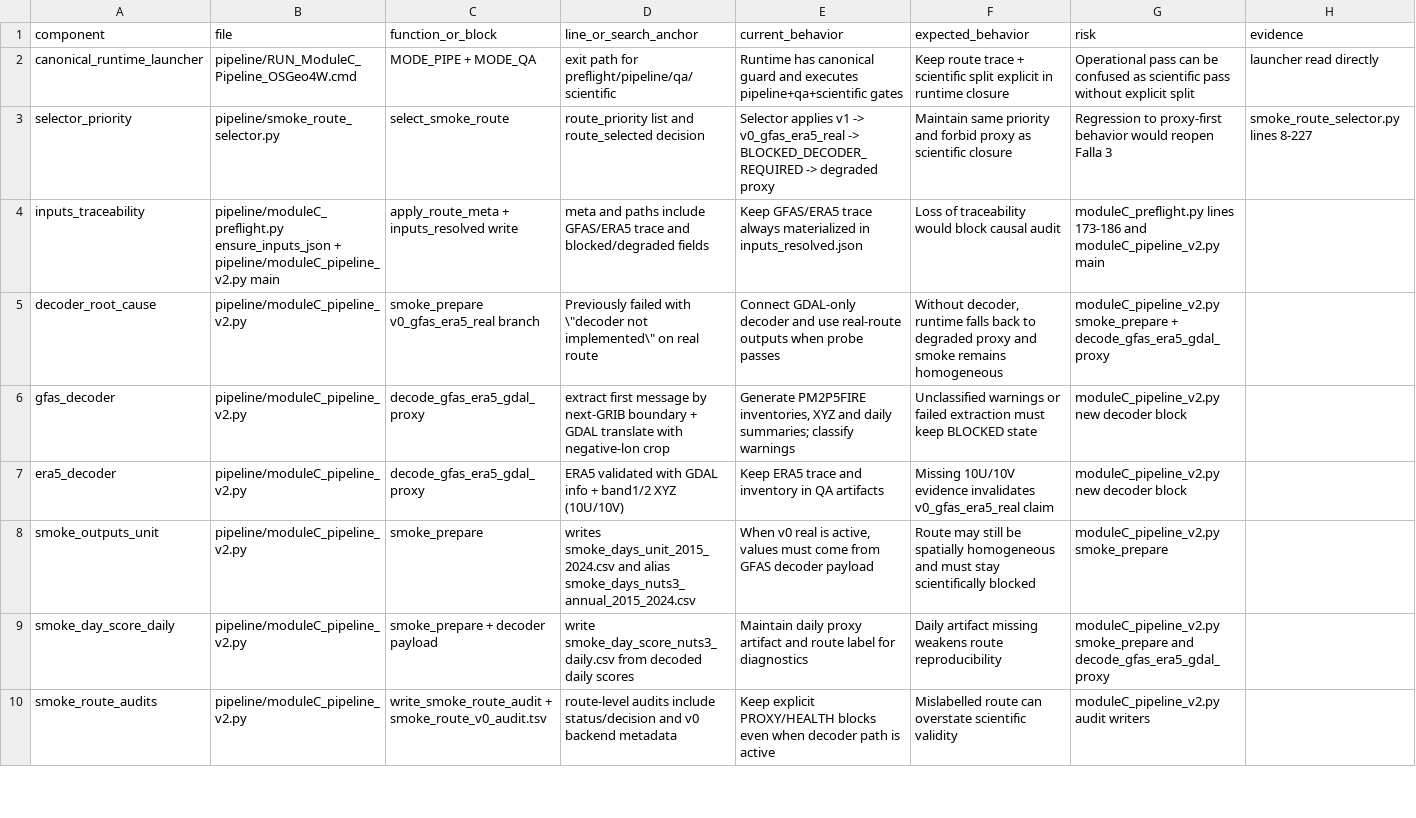
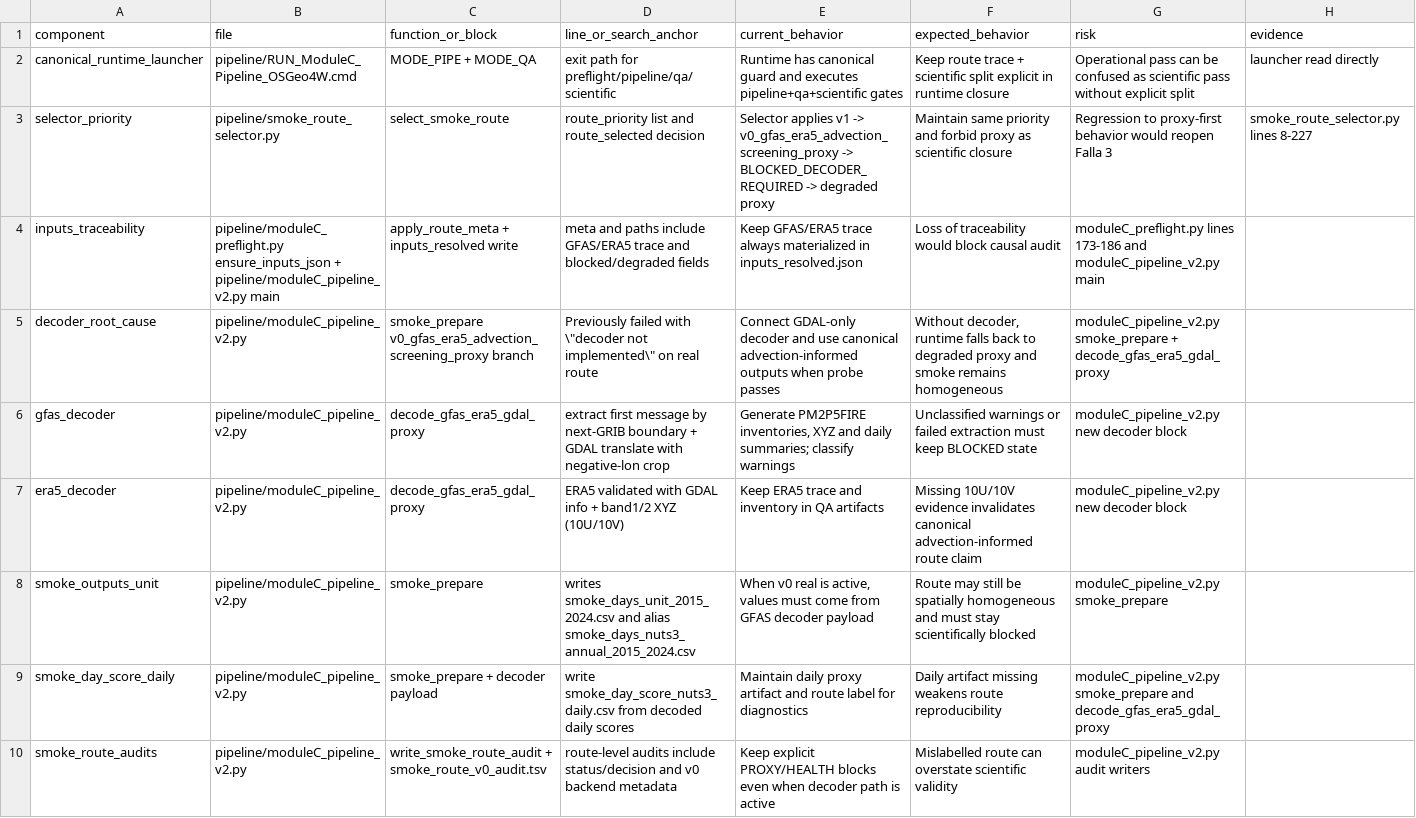
Before and after one commit to alonsoescotocebal-droid/GATA_MODULEC_UNIFIED_PROCESS, a TSV file: GATA_ModuleC_pipeline_unified_20260529_110352/01_REPO_COPY/pipeline/qa_smoke_route_selector_map.tsv, drawn as a sheet; only a part is shown.

Commit message:
fix(modulec): complete multi-receptor ERA5 transport validation

```diff
--- a/GATA_ModuleC_pipeline_unified_20260529_110352/01_REPO_COPY/pipeline/qa_smoke_route_selector_map.tsv
+++ b/GATA_ModuleC_pipeline_unified_20260529_110352/01_REPO_COPY/pipeline/qa_smoke_route_selector_map.tsv
@@ -2,7 +2,7 @@ component	file	function_or_block	line_or_search_anchor	current_behavior	expected
 canonical_runtime_launcher	pipeline/RUN_ModuleC_Pipeline_OSGeo4W.cmd	MODE_PIPE + MODE_QA	exit path for preflight/pipeline/qa/scientific	Runtime has canonical guard and executes pipeline+qa+scientific gates	Keep route trace + scientific split explicit in runtime closure	Operational pass can be confused as scientific pass without explicit split	launcher read directly
-selector_priority	pipeline/smoke_route_selector.py	select_smoke_route	route_priority list and route_selected decision	Selector applies v1 -> v0_gfas_era5_real -> BLOCKED_DECODER_REQUIRED -> degraded proxy	Maintain same priority and forbid proxy as scientific closure	Regression to proxy-first behavior would reopen Falla 3	smoke_route_selector.py lines 8-227
+selector_priority	pipeline/smoke_route_selector.py	select_smoke_route	route_priority list and route_selected decision	Selector applies v1 -> v0_gfas_era5_advection_screening_proxy -> BLOCKED_DECODER_REQUIRED -> degraded proxy	Maintain same priority and forbid proxy as scientific closure	Regression to proxy-first behavior would reopen Falla 3	smoke_route_selector.py lines 8-227
 inputs_traceability	pipeline/moduleC_preflight.py ensure_inputs_json + pipeline/moduleC_pipeline_v2.py main	apply_route_meta + inputs_resolved write	meta and paths include GFAS/ERA5 trace and blocked/degraded fields	Keep GFAS/ERA5 trace always materialized in inputs_resolved.json	Loss of traceability would block causal audit	moduleC_preflight.py lines 173-186 and moduleC_pipeline_v2.py main
-decoder_root_cause	pipeline/moduleC_pipeline_v2.py	smoke_prepare v0_gfas_era5_real branch	Previously failed with \"decoder not implemented\" on real route	Connect GDAL-only decoder and use real-route outputs when probe passes	Without decoder, runtime falls back to degraded proxy and smoke remains homogeneous	moduleC_pipeline_v2.py smoke_prepare + decode_gfas_era5_gdal_proxy
+decoder_root_cause	pipeline/moduleC_pipeline_v2.py	smoke_prepare v0_gfas_era5_advection_screening_proxy branch	Previously failed with \"decoder not implemented\" on real route	Connect GDAL-only decoder and use canonical advection-informed outputs when probe passes	Without decoder, runtime falls back to degraded proxy and smoke remains homogeneous	moduleC_pipeline_v2.py smoke_prepare + decode_gfas_era5_gdal_proxy
 gfas_decoder	pipeline/moduleC_pipeline_v2.py	decode_gfas_era5_gdal_proxy	extract first message by next-GRIB boundary + GDAL translate with negative-lon crop	Generate PM2P5FIRE inventories, XYZ and daily summaries; classify warnings	Unclassified warnings or failed extraction must keep BLOCKED state	moduleC_pipeline_v2.py new decoder block
-era5_decoder	pipeline/moduleC_pipeline_v2.py	decode_gfas_era5_gdal_proxy	ERA5 validated with GDAL info + band1/2 XYZ (10U/10V)	Keep ERA5 trace and inventory in QA artifacts	Missing 10U/10V evidence invalidates v0_gfas_era5_real claim	moduleC_pipeline_v2.py new decoder block
+era5_decoder	pipeline/moduleC_pipeline_v2.py	decode_gfas_era5_gdal_proxy	ERA5 validated with GDAL info + band1/2 XYZ (10U/10V)	Keep ERA5 trace and inventory in QA artifacts	Missing 10U/10V evidence invalidates canonical advection-informed route claim	moduleC_pipeline_v2.py new decoder block
 smoke_outputs_unit	pipeline/moduleC_pipeline_v2.py	smoke_prepare	writes smoke_days_unit_2015_2024.csv and alias smoke_days_nuts3_annual_2015_2024.csv	When v0 real is active, values must come from GFAS decoder payload	Route may still be spatially homogeneous and must stay scientifically blocked	moduleC_pipeline_v2.py smoke_prepare
```
Also changed, not shown: 23 other files.
